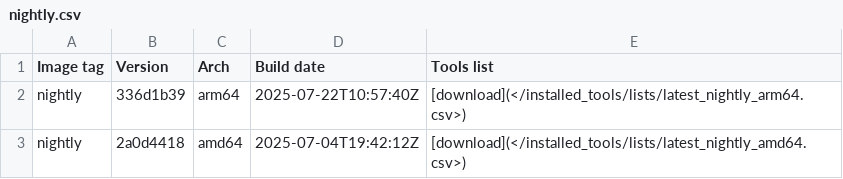
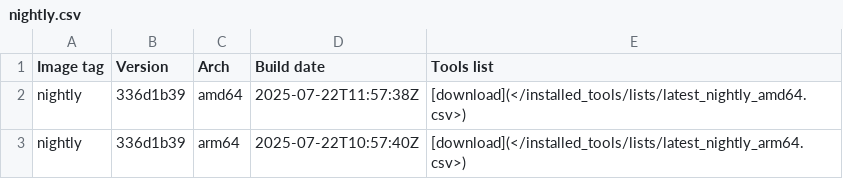
Before and after one commit to ThePorgs/Exegol-docs, a CSV file: docs/src/public/installed_tools/nightly.csv, drawn as a sheet.

```diff
--- a/docs/src/public/installed_tools/nightly.csv
+++ b/docs/src/public/installed_tools/nightly.csv
@@ -1,3 +1,3 @@
 Image tag,Version,Arch,Build date,Tools list
+nightly,336d1b39,amd64,"2025-07-22T11:57:38Z",[download](</installed_tools/lists/latest_nightly_amd64.csv>)
 nightly,336d1b39,arm64,"2025-07-22T10:57:40Z",[download](</installed_tools/lists/latest_nightly_arm64.csv>)
-nightly,2a0d4418,amd64,"2025-07-04T19:42:12Z",[download](</installed_tools/lists/latest_nightly_amd64.csv>)
```
Also changed, not shown: docs/src/public/installed_tools/lists/latest_nightly_amd64.csv.
